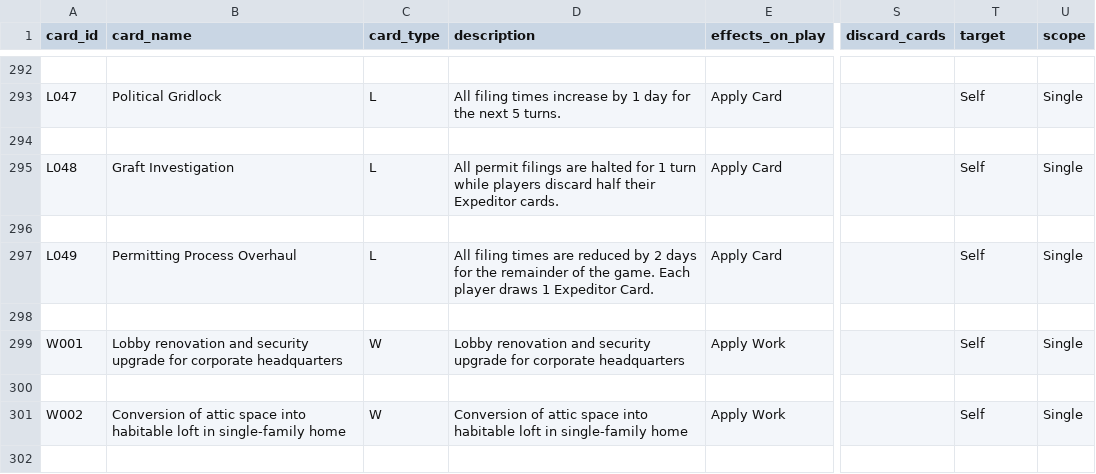
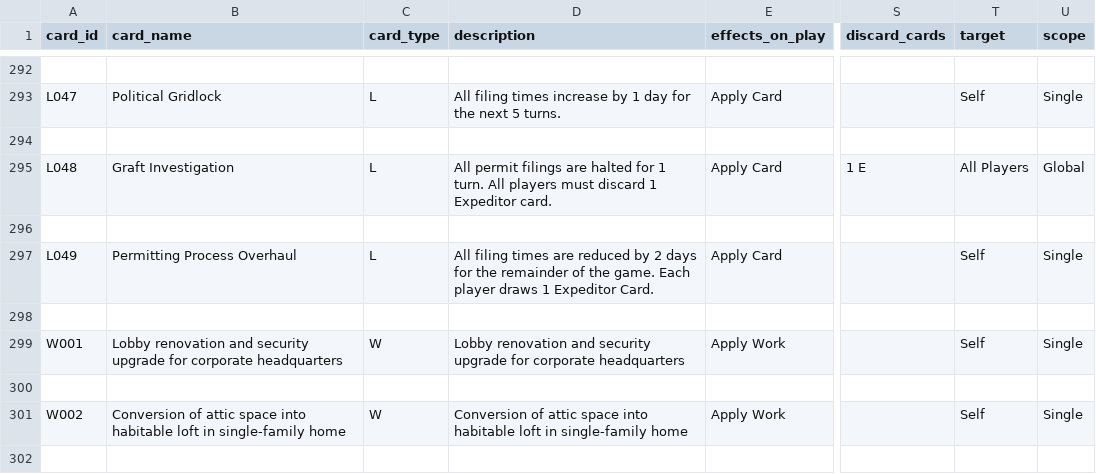
Before and after one commit to tomaszsb/Game_alpha, a CSV file: public/data/CLEAN_FILES/CARDS_EXPANDED.csv, drawn as a sheet; only a part is shown, gaps mark what is left out; the diff names each change by its address in the sheet, - before the commit and + after, or states it on an @@ line.

```diff
--- a/public/data/CLEAN_FILES/CARDS_EXPANDED.csv
+++ b/public/data/CLEAN_FILES/CARDS_EXPANDED.csv
-D295 (description): …for 1 turn while players discard half their Expeditor cards.
+D295 (description): …for 1 turn. All players must discard 1 Expeditor card.
-S295 (discard_cards): (empty)
+S295 (discard_cards): 1 E
-T295 (target): Self
+T295 (target): All Players
-U295 (scope): Single
+U295 (scope): Global
```
Also changed, not shown: 3 other files.
